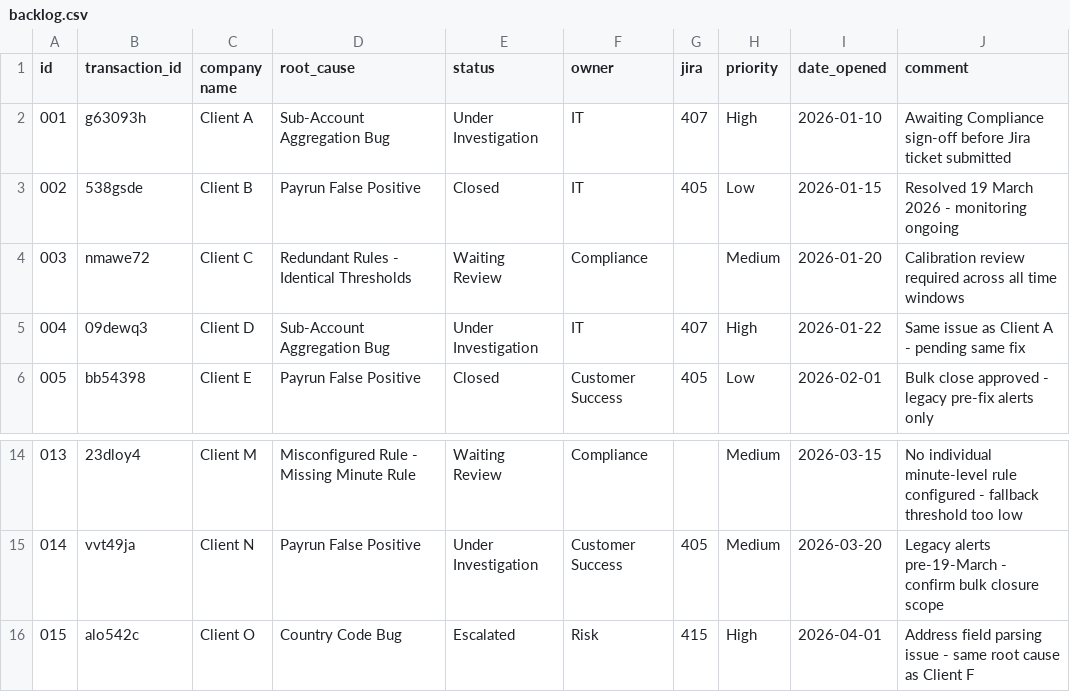
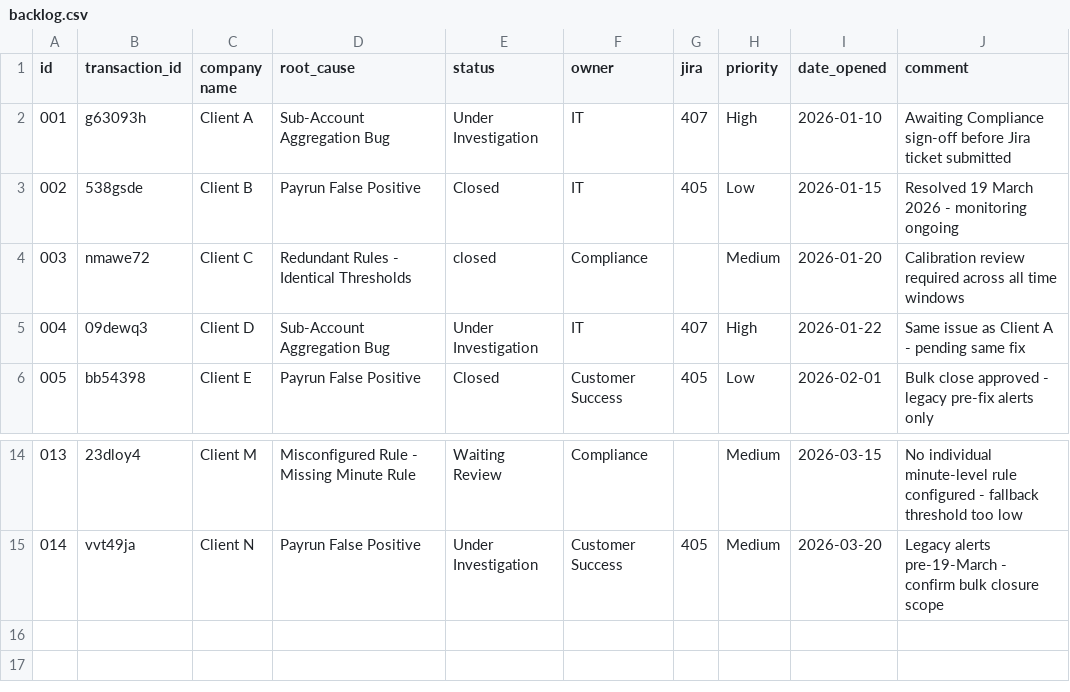
Before and after one commit to Mambixon/backlog-dashboard, a CSV file: backlog.csv, drawn as a sheet; only a part is shown, gaps mark what is left out.

Commit message:
Add update status function

```diff
--- a/backlog.csv
+++ b/backlog.csv
@@ -3,3 +3,3 @@ id,transaction_id,company name,root_cause,status,owner,jira,priority,date_opened
 002,538gsde,Client B,Payrun False Positive,Closed,IT,405,Low,2026-01-15,Resolved 19 March 2026 - monitoring ongoing
-003,nmawe72,Client C,Redundant Rules - Identical Thresholds,Waiting Review,Compliance,,Medium,2026-01-20,Calibration review required across all time windows
+003,nmawe72,Client C,Redundant Rules - Identical Thresholds,closed,Compliance,,Medium,2026-01-20,Calibration review required across all time windows
 004,09dewq3,Client D,Sub-Account Aggregation Bug,Under Investigation,IT,407,High,2026-01-22,Same issue as Client A - pending same fix
@@ -15,2 +15 @@ id,transaction_id,company name,root_cause,status,owner,jira,priority,date_opened
 014,vvt49ja,Client N,Payrun False Positive,Under Investigation,Customer Success,405,Medium,2026-03-20,Legacy alerts pre-19-March - confirm bulk closure scope
-015,alo542c,Client O,Country Code Bug,Escalated,Risk,415,High,2026-04-01,Address field parsing issue - same root cause as Client F
```
Also changed, not shown: 1 other file.
